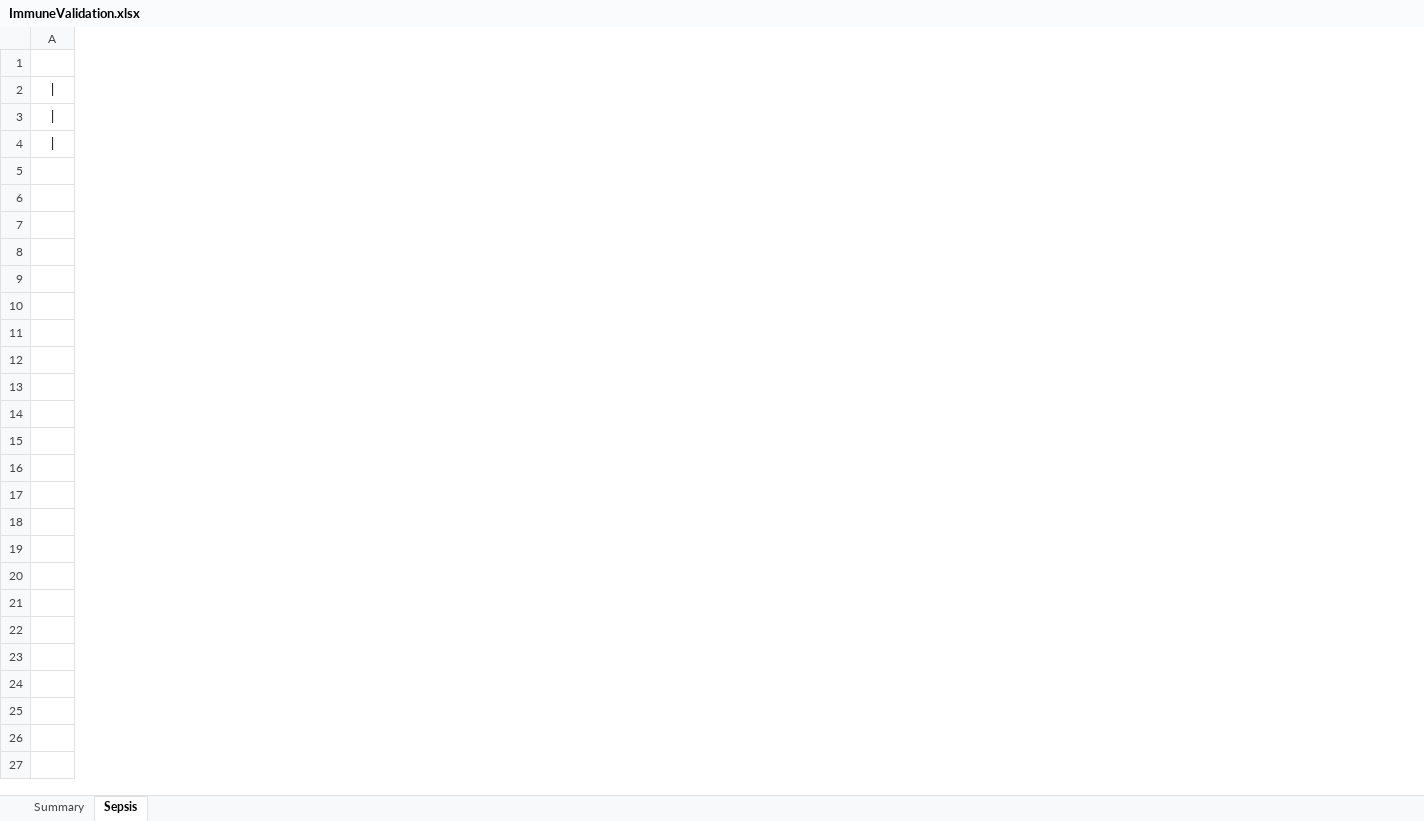
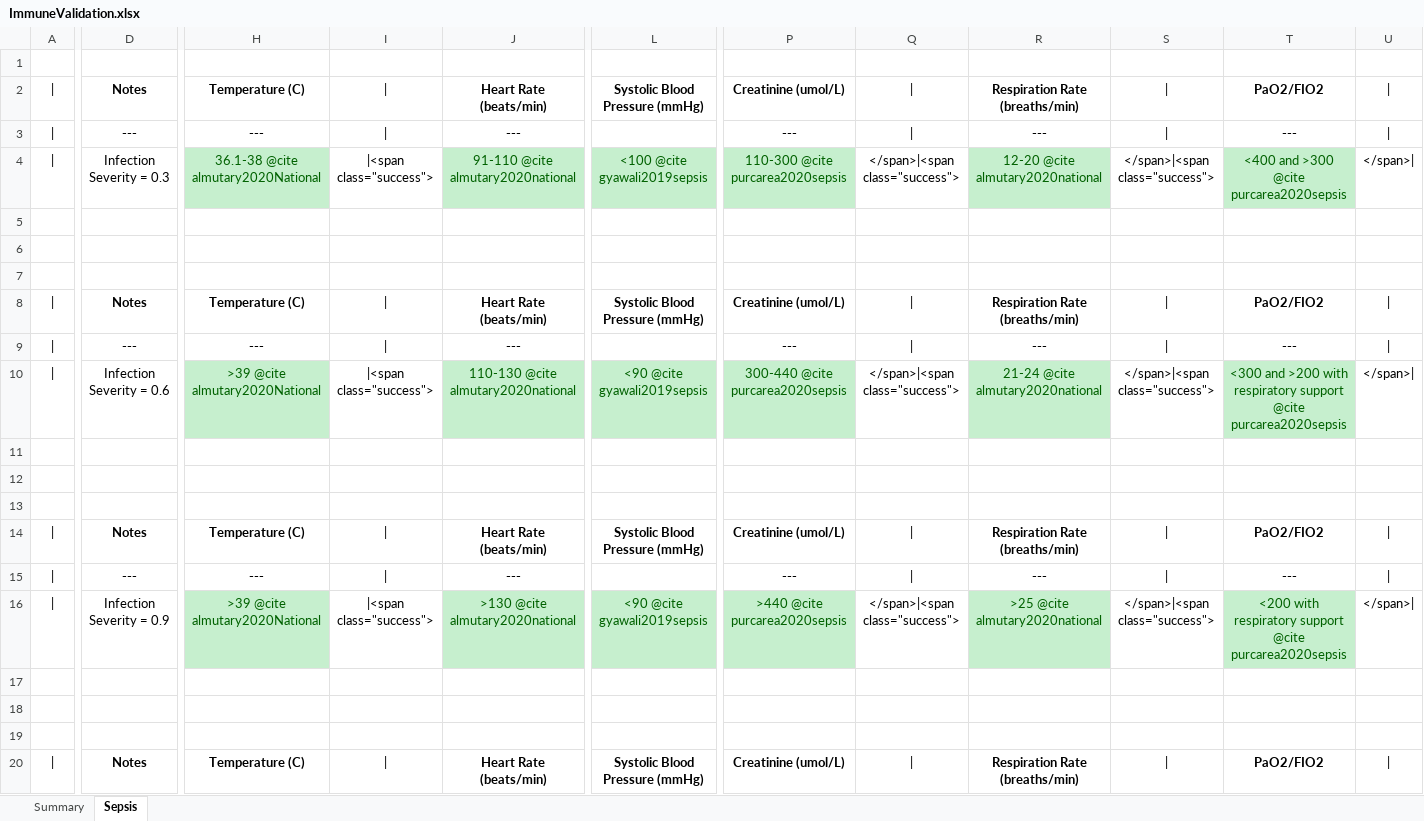
Before and after one commit to Buzzardleg2000/Pulse, an Excel workbook: data/human/adult/validation/Scenarios/ImmuneValidation.xlsx, sheet Sepsis, drawn as a sheet; only a part is shown, gaps mark what is left out; values as stored, in another font and other column widths than the file's, no borders; rows hold the shown columns only; the diff covers the shown part only; the diff names each change by its address in the sheet, - before the commit and + after, or states it on an @@ line.

Commit message:
Sepsis Validation Spreadsheet

```diff
--- a/data/human/adult/validation/Scenarios/ImmuneValidation.xlsx (sheet Sepsis)
+++ b/data/human/adult/validation/Scenarios/ImmuneValidation.xlsx (sheet Sepsis)
+column D, rows 2-4: Notes | --- | Infection Severity = 0.3
+column H, rows 2-4: Temperature (C) | --- | 36.1-38 @cite almutary2020National
+column I, rows 2-4: | | | | |<span class="success">
+column J, rows 2-4: Heart Rate (beats/min) | --- | 91-110 @cite almutary2020national
+column L, rows 2-4: Systolic Blood Pressure (mmHg) |  | <100 @cite gyawali2019sepsis
+column P, rows 2-4: Creatinine (umol/L) | --- | 110-300 @cite purcarea2020sepsis
+column Q, rows 2-4: | | | | </span>|<span class="success">
+column R, rows 2-4: Respiration Rate (breaths/min) | --- | 12-20 @cite almutary2020national
+column S, rows 2-4: | | | | </span>|<span class="success">
+column T, rows 2-4: PaO2/FIO2 | --- | <400 and >300 @cite purcarea2020sepsis
+column U, rows 2-4: | | | | </span>|
+row 5: (empty)
+row 6: (empty)
+row 7: (empty)
+row 8: | | Notes | Temperature (C) | | | Heart Rate (beats/min) | Systolic Blood Pressure (mmHg) | Creatinine (umol/L) | | | Respiration Rate (breaths/min) | | | PaO2/FIO2
+row 9: | | --- | --- | | | --- |  | --- | | | --- | | | ---
+row 10: | | Infection Severity = 0.6 | >39 @cite almutary2020National | |<span class="success"> | 110-130 @cite almutary2020national | <90 @cite gyawali2019sepsis | 300-440 @cite purcarea2020sepsis | </span>|<span class="success"> | 21-24 @cite almutary2020national | </span>|<span class="success"> | <300 and >200 with respiratory support @cite purcarea2020sepsis | </span>
+row 11: (empty)
+row 12: (empty)
+row 13: (empty)
+row 14: | | Notes | Temperature (C) | | | Heart Rate (beats/min) | Systolic Blood Pressure (mmHg) | Creatinine (umol/L) | | | Respiration Rate (breaths/min) | | | PaO2/FIO2
+row 15: | | --- | --- | | | --- |  | --- | | | --- | | | ---
+row 16: | | Infection Severity = 0.9 | >39 @cite almutary2020National | |<span class="success"> | >130 @cite almutary2020national | <90 @cite gyawali2019sepsis | >440 @cite purcarea2020sepsis | </span>|<span class="success"> | >25 @cite almutary2020national | </span>|<span class="success"> | <200 with respiratory support @cite purcarea2020sepsis | </span>
+row 17: (empty)
+row 18: (empty)
+row 19: (empty)
+row 20: | | Notes | Temperature (C) | | | Heart Rate (beats/min) | Systolic Blood Pressure (mmHg) | Creatinine (umol/L) | | | Respiration Rate (breaths/min) | | | PaO2/FIO2
```
Also changed, not shown: 11 added rows, 2 added columns, 9 removed columns and 2 edited cells elsewhere in this sheet, sheet Summary.
